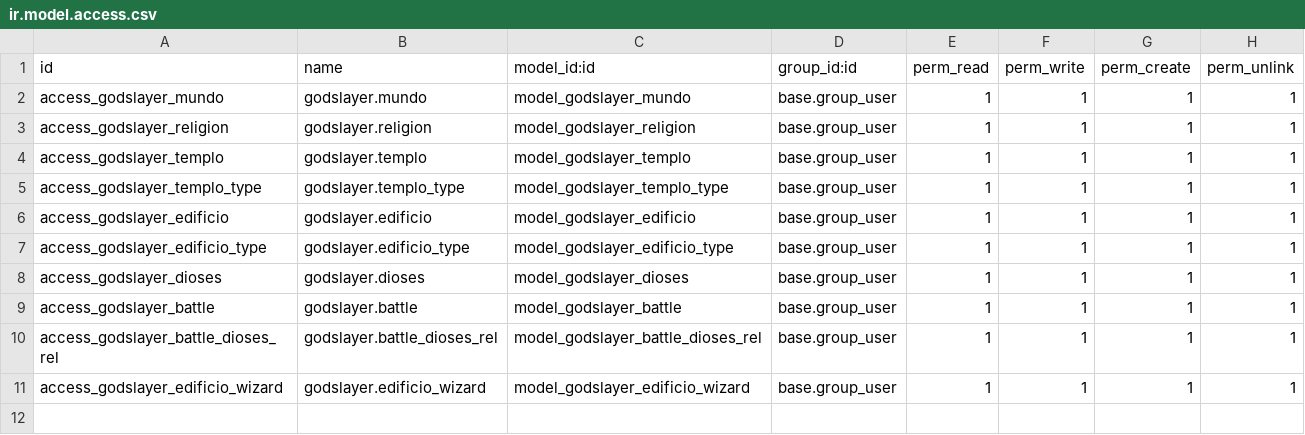
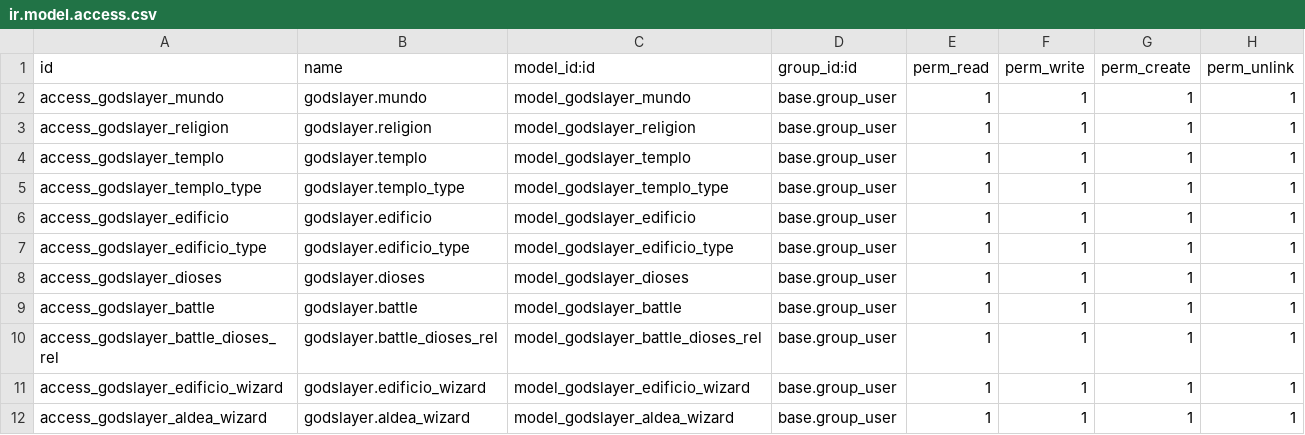
Before and after one commit to ceroxtv/sge_2022-2023, a CSV file: godslayer/security/ir.model.access.csv, drawn as a sheet; the diff names each change by its address in the sheet, - before the commit and + after, or states it on an @@ line.

```diff
--- a/godslayer/security/ir.model.access.csv
+++ b/godslayer/security/ir.model.access.csv
+row 12: access_godslayer_aldea_wizard | godslayer.aldea_wizard | model_godslayer_aldea_wizard | base.group_user | 1 | 1 | 1 | 1
```
Also changed, not shown: 4 other files.
